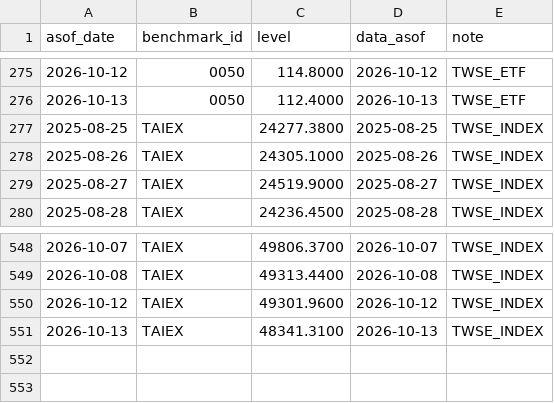
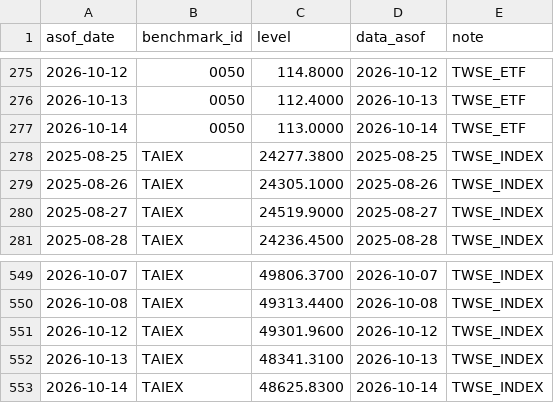
Before and after one commit to wegoliao/performance-accumulation-dashboard, a CSV file: inputs/benchmark_nav.csv, drawn as a sheet; only a part is shown, gaps mark what is left out.

```diff
--- a/inputs/benchmark_nav.csv
+++ b/inputs/benchmark_nav.csv
@@ -276,2 +276,3 @@ asof_date,benchmark_id,level,data_asof,note
 2026-10-13,0050,112.4000,2026-10-13,TWSE_ETF
+2026-10-14,0050,113.0000,2026-10-14,TWSE_ETF
 2025-08-25,TAIEX,24277.3800,2025-08-25,TWSE_INDEX
@@ -551 +552,2 @@ asof_date,benchmark_id,level,data_asof,note
 2026-10-13,TAIEX,48341.3100,2026-10-13,TWSE_INDEX
+2026-10-14,TAIEX,48625.8300,2026-10-14,TWSE_INDEX
```
Also changed, not shown: inputs/price_history.csv, 15 other files.
